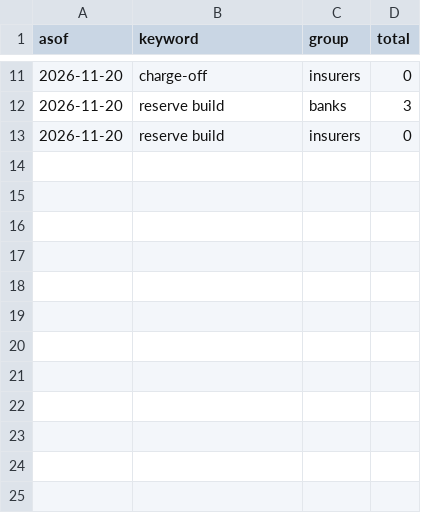
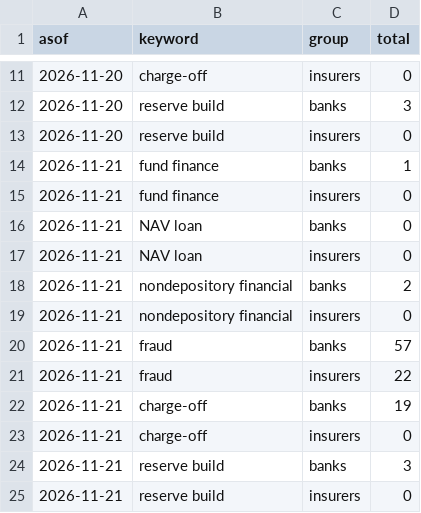
Before and after one commit to augustasskiba/credit-stress-tracker, a CSV file: data/edgar_scan.csv, drawn as a sheet; only a part is shown, gaps mark what is left out.

```diff
--- a/data/edgar_scan.csv
+++ b/data/edgar_scan.csv
@@ -13 +13,13 @@ asof,keyword,group,total
 2026-11-20,reserve build,insurers,0
+2026-11-21,fund finance,banks,1
+2026-11-21,fund finance,insurers,0
+2026-11-21,NAV loan,banks,0
+2026-11-21,NAV loan,insurers,0
+2026-11-21,nondepository financial,banks,2
+2026-11-21,nondepository financial,insurers,0
+2026-11-21,fraud,banks,57
+2026-11-21,fraud,insurers,22
+2026-11-21,charge-off,banks,19
+2026-11-21,charge-off,insurers,0
+2026-11-21,reserve build,banks,3
+2026-11-21,reserve build,insurers,0
```
Also changed, not shown: data/edgar_hits.csv, data/observations.csv, 3 other files.
